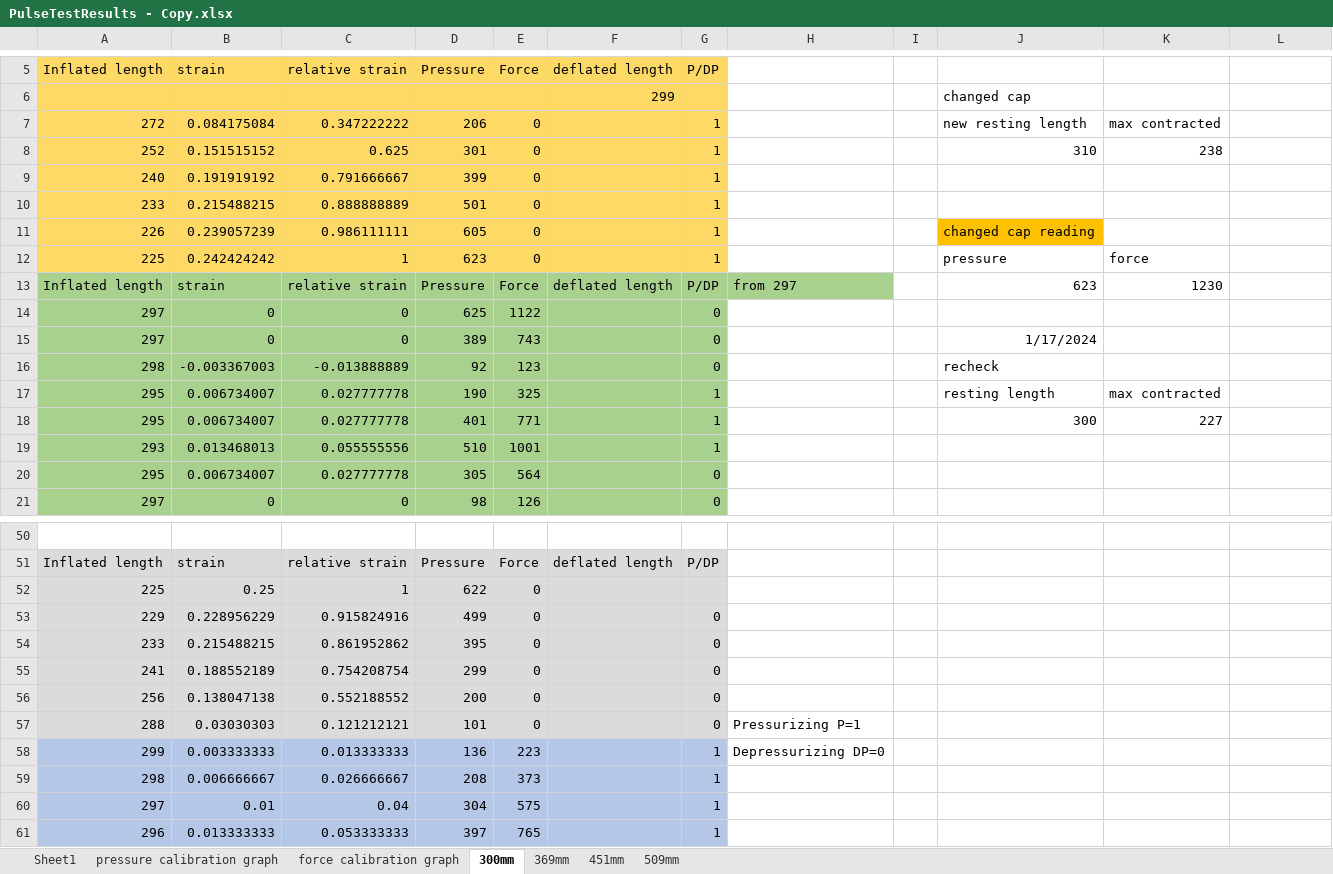
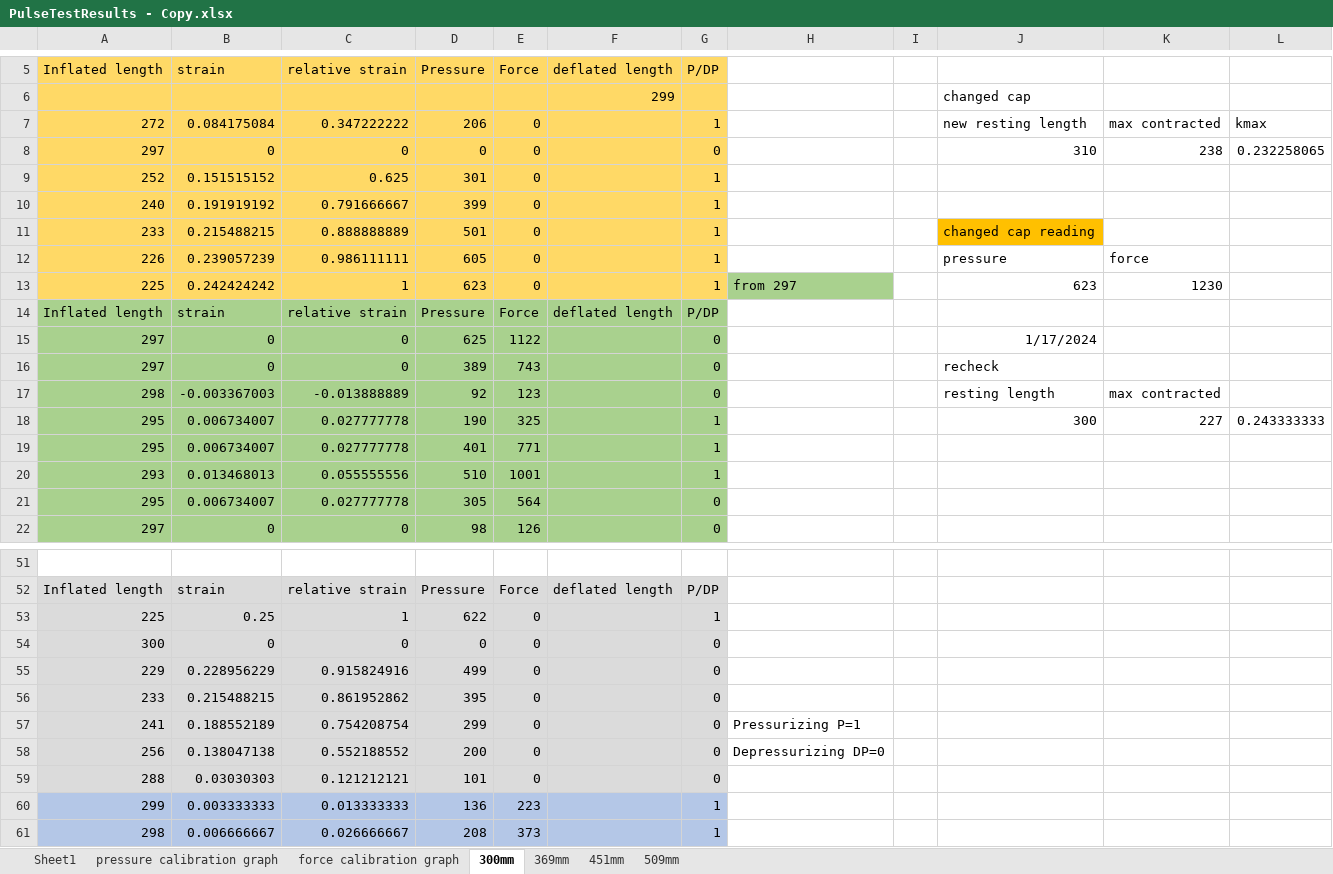
Before and after one commit to Agile-and-Adaptive-Robotics/Muscle_Sensory, an Excel workbook: BPA_Static_Characterization_Test/20mm_ForceLengthPressure/PulseTestResults - Copy.xlsx, sheet 300mm, drawn as a sheet; only a part is shown, gaps mark what is left out; the shorter side is filled out with more unchanged rows; values as stored, in another font and other column widths than the file's, no borders; charts and pictures not drawn; addresses are those after the commit; the diff covers the shown part only; the diff names each change by its address in the sheet, - before the commit and + after, or states it on an @@ line.

Commit message:
Update PulseTestResults - Copy.xlsx

```diff
--- a/BPA_Static_Characterization_Test/20mm_ForceLengthPressure/PulseTestResults - Copy.xlsx (sheet 300mm)
+++ b/BPA_Static_Characterization_Test/20mm_ForceLengthPressure/PulseTestResults - Copy.xlsx (sheet 300mm)
-L7: (empty)
+L7: kmax
+row 8: 297 | 0 | 0 | 0 | 0 |  | 0 |  |  | 310 | 238 | 0.232258065
-J9: 310
+J9: (empty)
-K9: 238
+K9: (empty)
-J11: (empty)
+J11: changed cap reading
-J11 fill: none
+J11 fill: #FFC000
-J12: changed cap reading
+J12: pressure
-J12 fill: #FFC000
+J12 fill: none
-K12: (empty)
+K12: force
-H13: (empty)
+H13: from 297
-H13 fill: none
+H13 fill: #A9D18E
-J13: pressure
+J13: 623
-K13: force
+K13: 1230
-H14: from 297
+H14: (empty)
-H14 fill: #A9D18E
+H14 fill: none
-J14: 623
+J14: (empty)
-K14: 1230
+K14: (empty)
-J15: (empty)
+J15: 1/17/2024
-J16: 1/17/2024
+J16: recheck
-J17: recheck
+J17: resting length
-K17: (empty)
+K17: max contracted
-J18: resting length
+J18: 300
-K18: max contracted
+K18: 227
-L18: (empty)
+L18: 0.243333333
-J19: 300
+J19: (empty)
-K19: 227
+K19: (empty)
-G53 (P/DP): (empty)
+G53 (P/DP): 1
+row 54: 300 | 0 | 0 | 0 | 0 |  | 0
-H57: (empty)
+H57: Pressurizing P=1
-H58: (empty)
+H58: Depressurizing DP=0
-H59: Pressurizing P=1
+H59: (empty)
-H60: Depressurizing DP=0
+H60: (empty)
```
Also changed, not shown: 18 edited cells elsewhere in this sheet, sheet 369mm, sheet 509mm, sheet 451mm, formulas that keep their value, charts or pictures.
